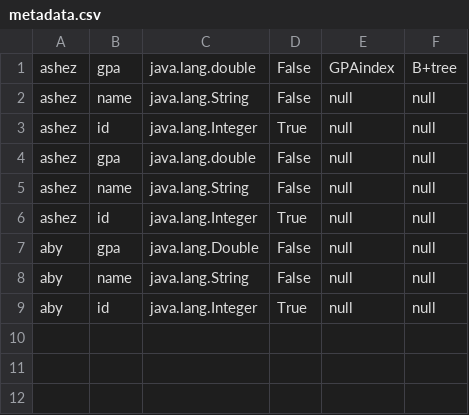
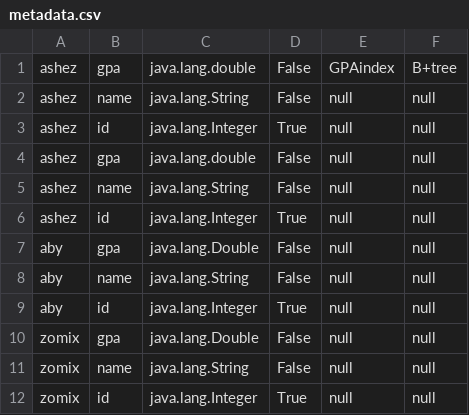
Before and after one commit to Ashez6/DB2, a CSV file: metadata.csv, drawn as a sheet; the diff names each change by its address in the sheet, - before the commit and + after, or states it on an @@ line.

```diff
--- a/metadata.csv
+++ b/metadata.csv
+row 10: zomix | gpa | java.lang.Double | False | null | null
+row 11: zomix | name | java.lang.String | False | null | null
+row 12: zomix | id | java.lang.Integer | True | null | null
```
Also changed, not shown: 3 other files.
